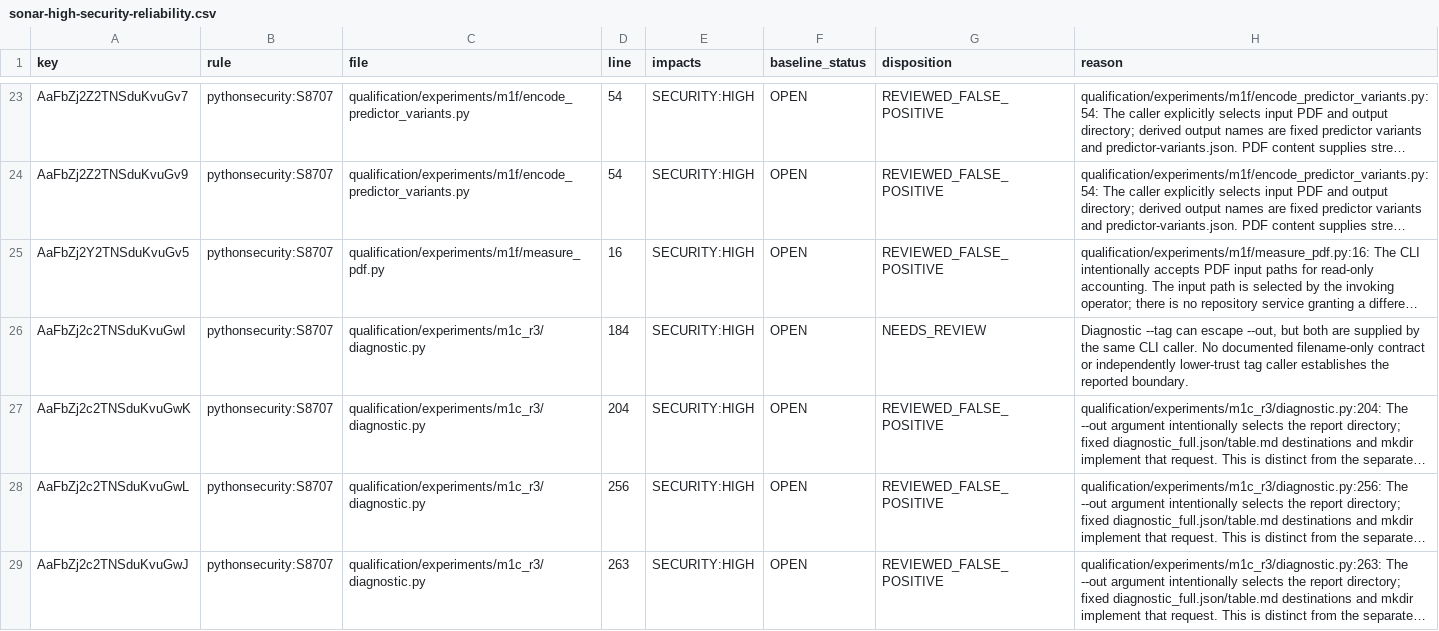
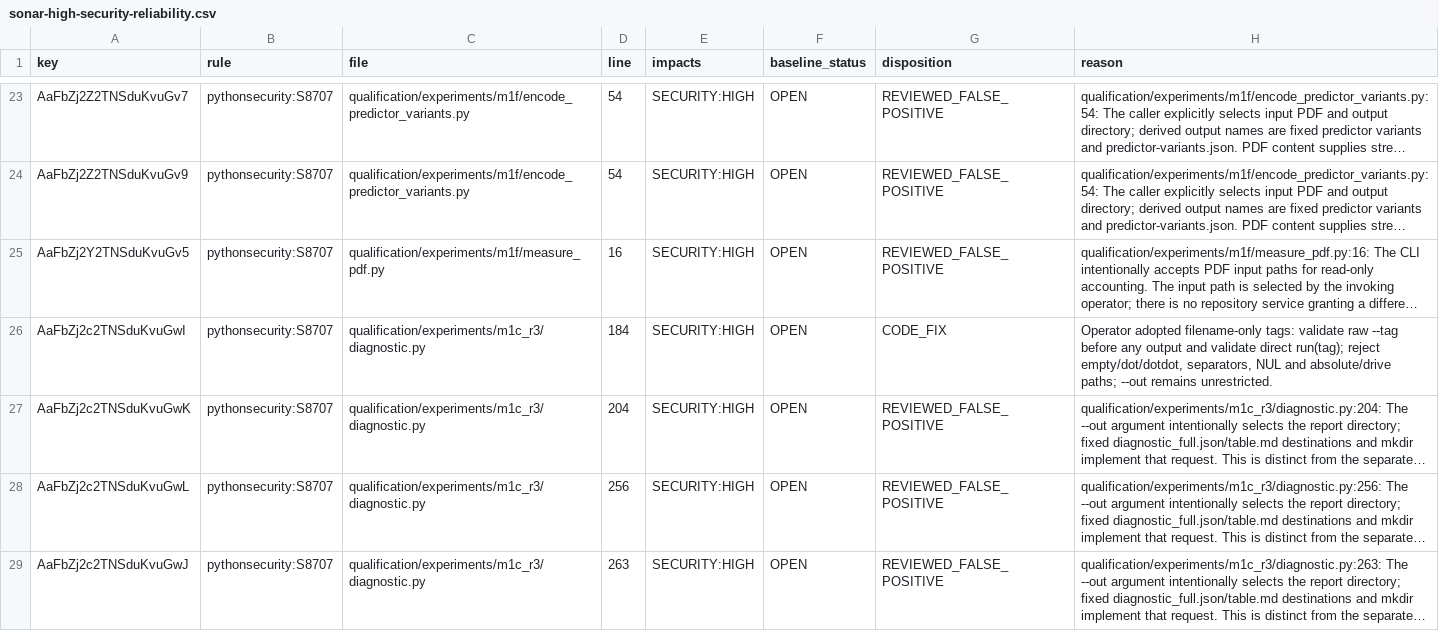
Before and after one commit to mitchins/scanweave, a CSV file: docs/maintenance/sonar-high-security-reliability.csv, drawn as a sheet; only a part is shown, gaps mark what is left out; long unchanged cells end in …; the diff covers the shown part only; the diff names each change by its address in the sheet, - before the commit and + after, or states it on an @@ line.

Commit message:
Enforce corpus source containment and filename-only diagnostic tags

```diff
--- a/docs/maintenance/sonar-high-security-reliability.csv
+++ b/docs/maintenance/sonar-high-security-reliability.csv
-G26 (disposition): NEEDS_REVIEW
+G26 (disposition): CODE_FIX
-H26 (reason): Diagnostic --tag can escape --out, but both are supplied by the same CLI caller. No documented filename-only contract or independently lower-trust tag caller establishes the reported boundary.
+H26 (reason): Operator adopted filename-only tags: validate raw --tag before any output and validate direct run(tag); reject empty/dot/dotdot, separators, NUL and absolute/drive paths; --out remains unrestricted.
```
Also changed, not shown: 11 edited cells elsewhere in this file, 10 other files.
